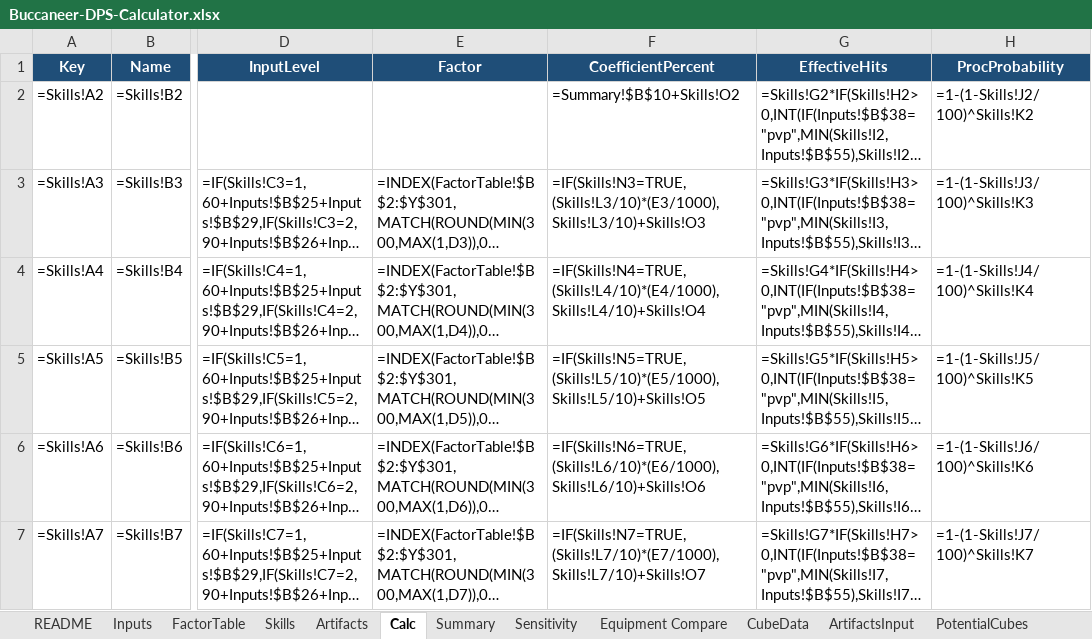
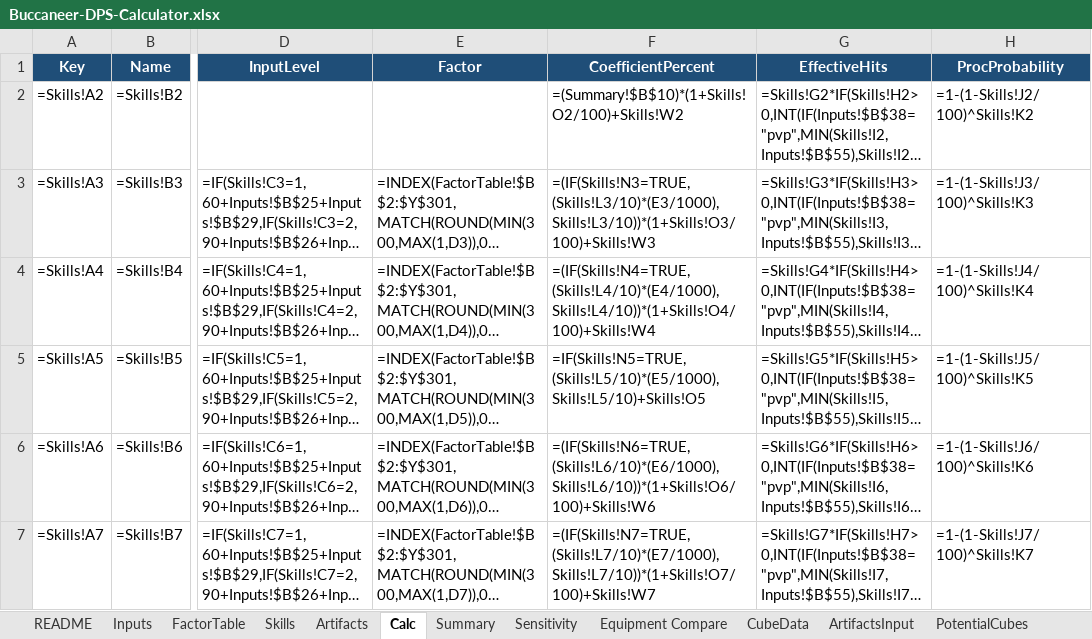
Before and after one commit to yanivgoft/MapleStoryIdleOptimizer, an Excel workbook: Buccaneer/Buccaneer-DPS-Calculator.xlsx, sheet Calc, drawn as a sheet; only a part is shown, gaps mark what is left out; long unchanged cells end in …; values as stored, in another font and other column widths than the file's, no borders; formulas without a stored value are shown as written; 1 other sheet too large or unreadable and not compared; the diff covers the shown part only; the diff names each change by its address in the sheet, - before the commit and + after, or states it on an @@ line.

```diff
--- a/Buccaneer/Buccaneer-DPS-Calculator.xlsx (sheet Calc)
+++ b/Buccaneer/Buccaneer-DPS-Calculator.xlsx (sheet Calc)
-F2 (CoefficientPercent): =Summary!$B$10+Skills!O2
+F2 (CoefficientPercent): =(Summary!$B$10)*(1+Skills!O2/100)+Skills!W2
-F3 (CoefficientPercent): =IF(Skills!N3=TRUE,(Skills!L3/10)*(E3/1000),Skills!L3/10)+Skills!O3
+F3 (CoefficientPercent): =(IF(Skills!N3=TRUE,(Skills!L3/10)*(E3/1000),Skills!L3/10))*(1+Skills!O3/100)+Skills!W3
-F4 (CoefficientPercent): =IF(Skills!N4=TRUE,(Skills!L4/10)*(E4/1000),Skills!L4/10)+Skills!O4
+F4 (CoefficientPercent): =(IF(Skills!N4=TRUE,(Skills!L4/10)*(E4/1000),Skills!L4/10))*(1+Skills!O4/100)+Skills!W4
-F6 (CoefficientPercent): =IF(Skills!N6=TRUE,(Skills!L6/10)*(E6/1000),Skills!L6/10)+Skills!O6
+F6 (CoefficientPercent): =(IF(Skills!N6=TRUE,(Skills!L6/10)*(E6/1000),Skills!L6/10))*(1+Skills!O6/100)+Skills!W6
-F7 (CoefficientPercent): =IF(Skills!N7=TRUE,(Skills!L7/10)*(E7/1000),Skills!L7/10)+Skills!O7
+F7 (CoefficientPercent): =(IF(Skills!N7=TRUE,(Skills!L7/10)*(E7/1000),Skills!L7/10))*(1+Skills!O7/100)+Skills!W7
```
Also changed, not shown: 7 edited cells elsewhere in this sheet, sheet Skills, Bishop/Bishop-DPS-Calculator.xlsx, Bowmaster/Bowmaster-DPS-Calculator.xlsx, 35 other files.
